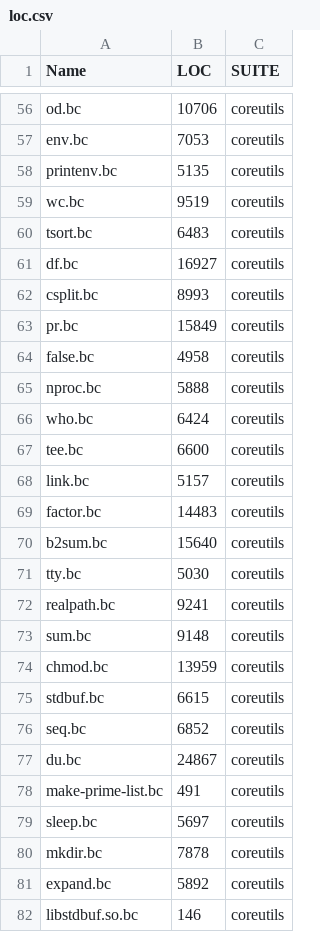
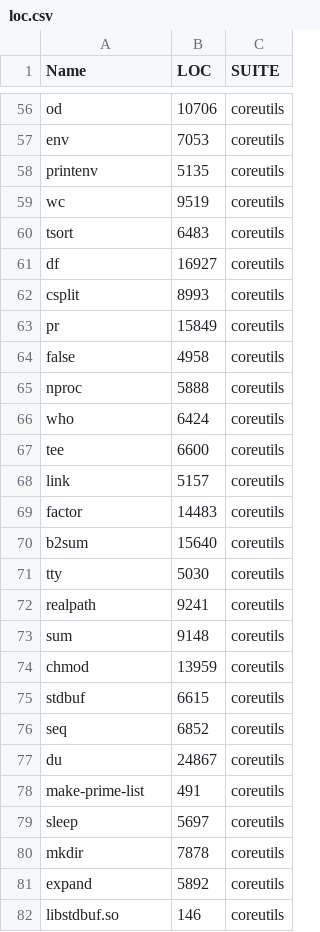
Before and after one commit to LinerSu/exper_data, a CSV file: clam-bench/loc.csv, drawn as a sheet; only a part is shown, gaps mark what is left out; the diff covers the shown part only; the diff names each change by its address in the sheet, - before the commit and + after, or states it on an @@ line.

```diff
--- a/clam-bench/loc.csv
+++ b/clam-bench/loc.csv
-A56 (Name): od.bc
+A56 (Name): od
-A57 (Name): env.bc
+A57 (Name): env
-A58 (Name): printenv.bc
+A58 (Name): printenv
-A59 (Name): wc.bc
+A59 (Name): wc
-A60 (Name): tsort.bc
+A60 (Name): tsort
-A61 (Name): df.bc
+A61 (Name): df
-A62 (Name): csplit.bc
+A62 (Name): csplit
-A63 (Name): pr.bc
+A63 (Name): pr
-A64 (Name): false.bc
+A64 (Name): false
-A65 (Name): nproc.bc
+A65 (Name): nproc
-A66 (Name): who.bc
+A66 (Name): who
-A67 (Name): tee.bc
+A67 (Name): tee
-A68 (Name): link.bc
+A68 (Name): link
-A69 (Name): factor.bc
+A69 (Name): factor
-A70 (Name): b2sum.bc
+A70 (Name): b2sum
-A71 (Name): tty.bc
+A71 (Name): tty
-A72 (Name): realpath.bc
+A72 (Name): realpath
-A73 (Name): sum.bc
+A73 (Name): sum
-A74 (Name): chmod.bc
+A74 (Name): chmod
-A75 (Name): stdbuf.bc
+A75 (Name): stdbuf
-A76 (Name): seq.bc
+A76 (Name): seq
-A77 (Name): du.bc
+A77 (Name): du
-A78 (Name): make-prime-list.bc
+A78 (Name): make-prime-list
-A79 (Name): sleep.bc
+A79 (Name): sleep
-A80 (Name): mkdir.bc
+A80 (Name): mkdir
-A81 (Name): expand.bc
+A81 (Name): expand
-A82 (Name): libstdbuf.so.bc
+A82 (Name): libstdbuf.so
```
Also changed, not shown: 94 edited cells elsewhere in this file.
